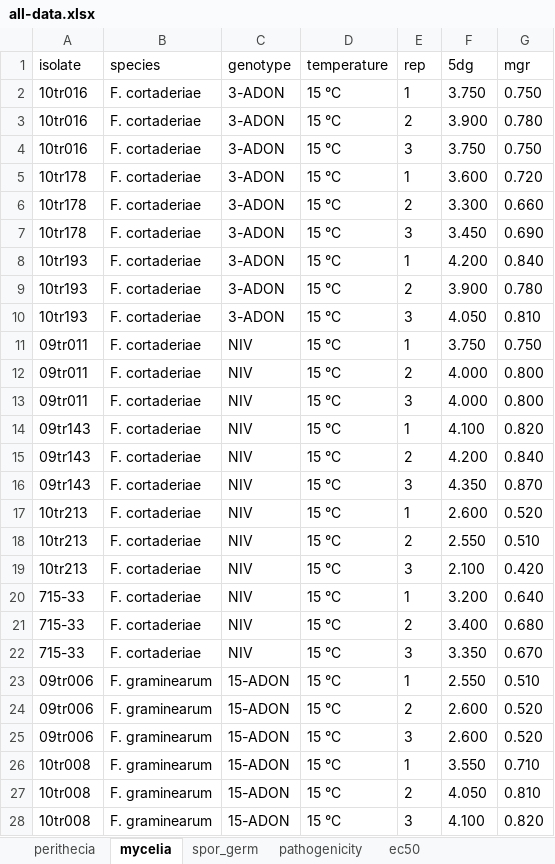
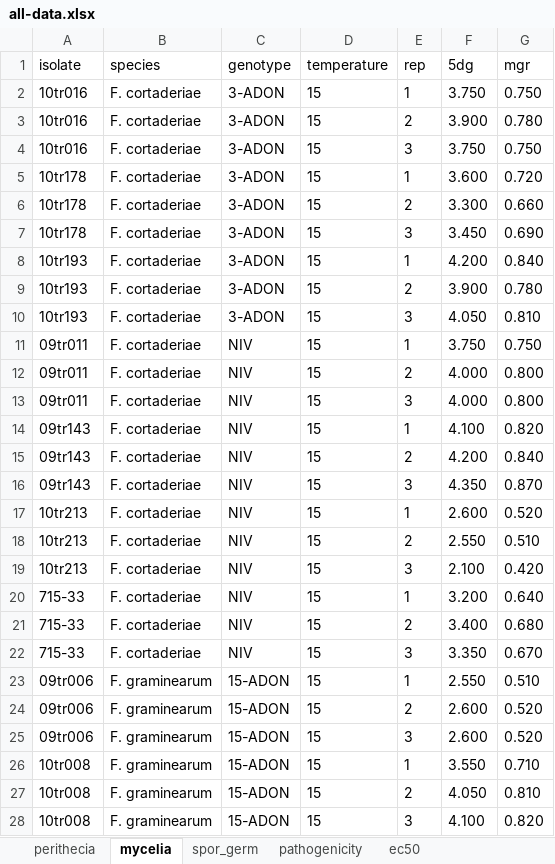
Before and after one commit to emdelponte/paper-FGSC-fitness, an Excel workbook: data/all-data.xlsx, sheet mycelia, drawn as a sheet; only a part is shown; values as stored, in another font and other column widths than the file's, no borders; the diff covers the shown part only; the diff names each change by its address in the sheet, - before the commit and + after, or states it on an @@ line.

```diff
--- a/data/all-data.xlsx (sheet mycelia)
+++ b/data/all-data.xlsx (sheet mycelia)
-D2:D28 (temperature): 15 °C
+D2:D28 (temperature): 15
```
Also changed, not shown: 93 edited cells elsewhere in this sheet, docs/data/all-data.xlsx, 25 other files.
